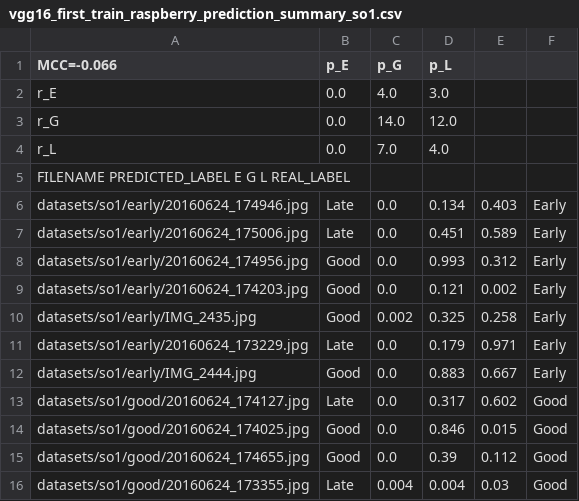
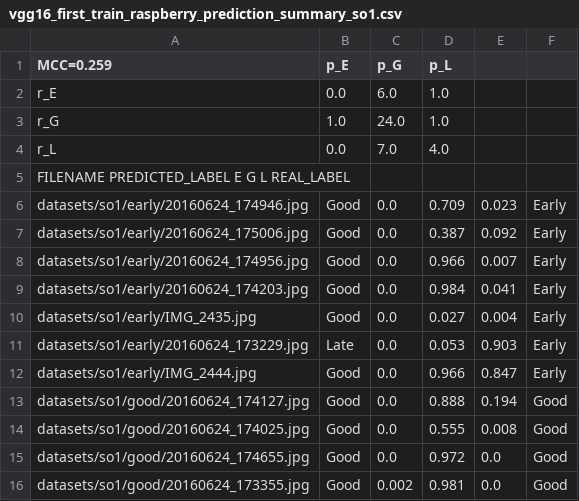
Before and after one commit to alessiamarcolini/deepLearning, a CSV file: results/vgg16_first_train_raspberry_prediction_summary_so1.csv, drawn as a sheet; only a part is shown; the diff covers the shown part only.

```diff
--- a/results/vgg16_first_train_raspberry_prediction_summary_so1.csv
+++ b/results/vgg16_first_train_raspberry_prediction_summary_so1.csv
@@ -1,16 +1,16 @@
-MCC=-0.066;p_E;p_G;p_L
-r_E;0.0;4.0;3.0;
-r_G;0.0;14.0;12.0;
+MCC=0.259;p_E;p_G;p_L
+r_E;0.0;6.0;1.0;
+r_G;1.0;24.0;1.0;
 r_L;0.0;7.0;4.0;
 FILENAME	PREDICTED_LABEL	E	G	L	REAL_LABEL
-datasets/so1/early/20160624_174946.jpg;Late;0.0;0.134;0.403;Early
-datasets/so1/early/20160624_175006.jpg;Late;0.0;0.451;0.589;Early
-datasets/so1/early/20160624_174956.jpg;Good;0.0;0.993;0.312;Early
-datasets/so1/early/20160624_174203.jpg;Good;0.0;0.121;0.002;Early
-datasets/so1/early/IMG_2435.jpg;Good;0.002;0.325;0.258;Early
-datasets/so1/early/20160624_173229.jpg;Late;0.0;0.179;0.971;Early
-datasets/so1/early/IMG_2444.jpg;Good;0.0;0.883;0.667;Early
-datasets/so1/good/20160624_174127.jpg;Late;0.0;0.317;0.602;Good
-datasets/so1/good/20160624_174025.jpg;Good;0.0;0.846;0.015;Good
-datasets/so1/good/20160624_174655.jpg;Good;0.0;0.39;0.112;Good
-datasets/so1/good/20160624_173355.jpg;Late;0.004;0.004;0.03;Good
+datasets/so1/early/20160624_174946.jpg;Good;0.0;0.709;0.023;Early
+datasets/so1/early/20160624_175006.jpg;Good;0.0;0.387;0.092;Early
+datasets/so1/early/20160624_174956.jpg;Good;0.0;0.966;0.007;Early
+datasets/so1/early/20160624_174203.jpg;Good;0.0;0.984;0.041;Early
+datasets/so1/early/IMG_2435.jpg;Good;0.0;0.027;0.004;Early
+datasets/so1/early/20160624_173229.jpg;Late;0.0;0.053;0.903;Early
+datasets/so1/early/IMG_2444.jpg;Good;0.0;0.966;0.847;Early
+datasets/so1/good/20160624_174127.jpg;Good;0.0;0.888;0.194;Good
+datasets/so1/good/20160624_174025.jpg;Good;0.0;0.555;0.008;Good
+datasets/so1/good/20160624_174655.jpg;Good;0.0;0.972;0.0;Good
+datasets/so1/good/20160624_173355.jpg;Good;0.002;0.981;0.0;Good
```
Also changed, not shown: 84 edited cells elsewhere in this file, results/vgg16_calmodel_prediction_summary_so3.csv, results/vgg16_first_train_raspberry_prediction_summary_so3.csv, 18 other files.
